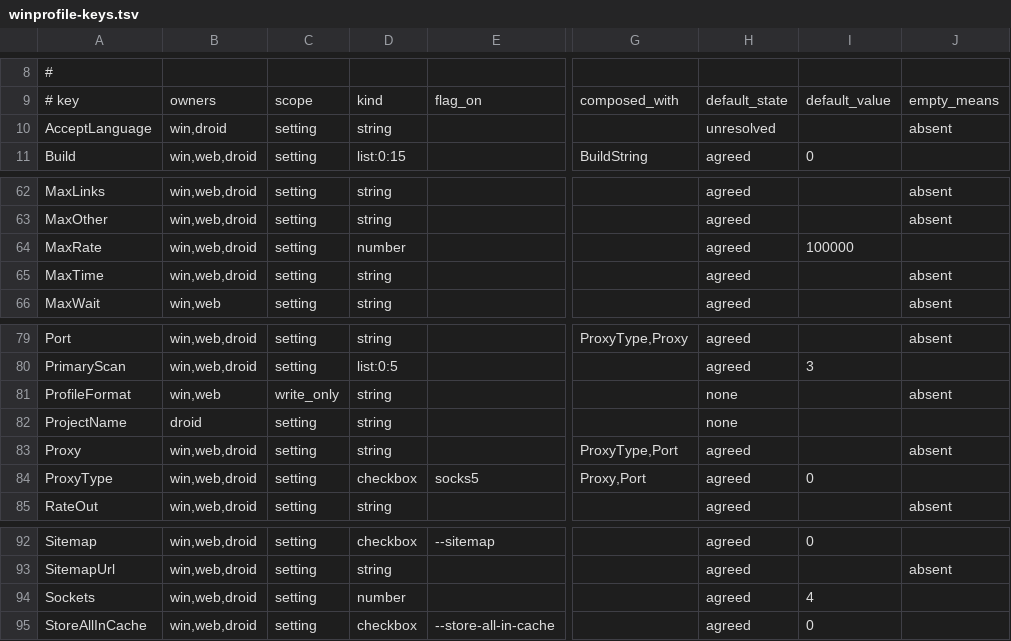
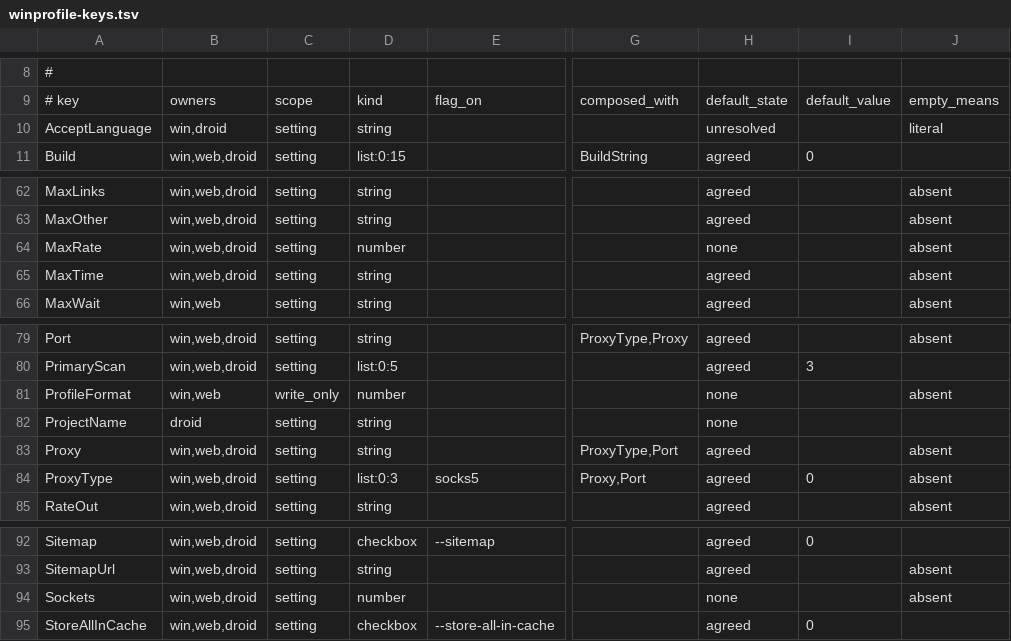
Before and after one commit to xroche/httrack, a TSV file: winprofile-keys.tsv, drawn as a sheet; only a part is shown, gaps mark what is left out; the diff names each change by its address in the sheet, - before the commit and + after, or states it on an @@ line.

```diff
--- a/winprofile-keys.tsv
+++ b/winprofile-keys.tsv
-J10: absent
+J10: literal
-H64: agreed
+H64: none
-I64: 100000
+I64: (empty)
-J64: (empty)
+J64: absent
-D81: string
+D81: number
-D84: checkbox
+D84: list:0:3
-J84: (empty)
+J84: absent
-H94: agreed
+H94: none
-I94: 4
+I94: (empty)
-J94: (empty)
+J94: absent
```
Also changed, not shown: 4 other files.
